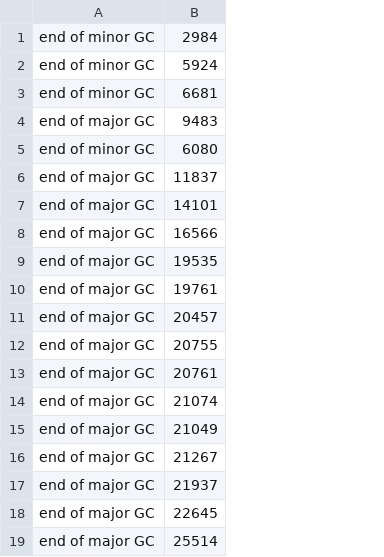
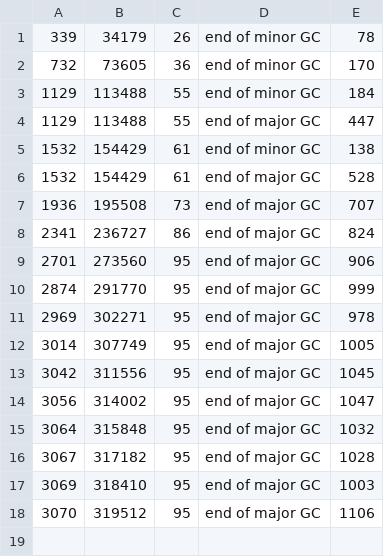
Before and after one commit to lakidemon/2020-03-otus-java-abramov, a CSV file: hw04-gc/stats/Parallel-3925MB.csv, drawn as a sheet; removed rows and columns are numbered as before the commit, all else as after; the diff names each change by its address in the sheet, - before the commit and + after, or states it on an @@ line.

```diff
--- a/hw04-gc/stats/Parallel-3925MB.csv
+++ b/hw04-gc/stats/Parallel-3925MB.csv
+column A, rows 1-18: 339 | 732 | 1129 | 1129 | 1532 | 1532 | 1936 | 2341 | 2701 | 2874 | 2969 | 3014 | 3042 | 3056 | 3064 | 3067 | 3069 | 3070
+column B, rows 1-18: 34179 | 73605 | 113488 | 113488 | 154429 | 154429 | 195508 | 236727 | 273560 | 291770 | 302271 | 307749 | 311556 | 314002 | 315848 | 317182 | 318410 | 319512
+column C, rows 1-18: 26 | 36 | 55 | 55 | 61 | 61 | 73 | 86 | 95 | 95 | 95 | 95 | 95 | 95 | 95 | 95 | 95 | 95
-column B, rows 1-18: 2984 | 5924 | 6681 | 9483 | 6080 | 11837 | 14101 | 16566 | 19535 | 19761 | 20457 | 20755 | 20761 | 21074 | 21049 | 21267 | 21937 | 22645
+column E, rows 1-18: 78 | 170 | 184 | 447 | 138 | 528 | 707 | 824 | 906 | 999 | 978 | 1005 | 1045 | 1047 | 1032 | 1028 | 1003 | 1106
-row 19: end of major GC | 25514
```
Also changed, not shown: hw04-gc/stats/G1-256MB.csv, hw04-gc/stats/G1-4096MB.csv, 10 other files.
